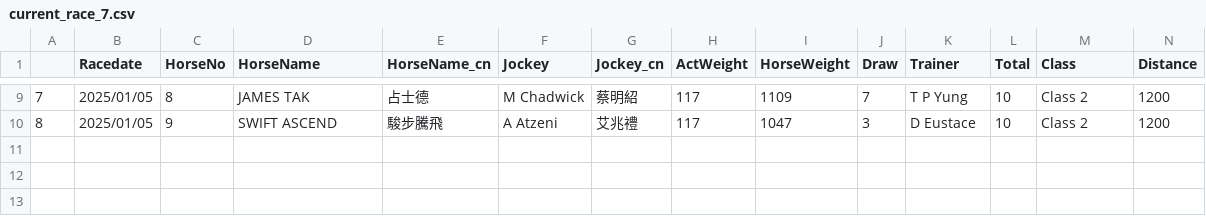
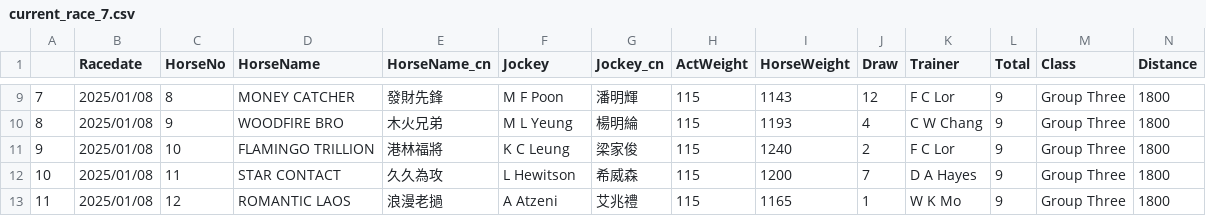
Before and after one commit to monkeynyp/horsegame, a CSV file: racecard/data/current_race_7.csv, drawn as a sheet; only a part is shown, gaps mark what is left out; rows hold the shown columns only; the diff covers the shown part only; the diff names each change by its address in the sheet, - before the commit and + after, or states it on an @@ line.

```diff
--- a/racecard/data/current_race_7.csv
+++ b/racecard/data/current_race_7.csv
-B9:B10 (Racedate): 2025/01/05
+B9:B10 (Racedate): 2025/01/08
-D9 (HorseName): JAMES TAK
+D9 (HorseName): MONEY CATCHER
-E9 (HorseName_cn): 占士德
+E9 (HorseName_cn): 發財先鋒
-F9 (Jockey): M Chadwick
+F9 (Jockey): M F Poon
-G9 (Jockey_cn): 蔡明紹
+G9 (Jockey_cn): 潘明輝
-H9:H10 (ActWeight): 117
+H9:H10 (ActWeight): 115
-I9 (HorseWeight): 1109
+I9 (HorseWeight): 1143
-J9 (Draw): 7
+J9 (Draw): 12
-K9 (Trainer): T P Yung
+K9 (Trainer): F C Lor
-L9:L10 (Total): 10
+L9:L10 (Total): 9
-M9:M10 (Class): Class 2
+M9:M10 (Class): Group Three
-N9:N10 (Distance): 1200
+N9:N10 (Distance): 1800
-D10 (HorseName): SWIFT ASCEND
+D10 (HorseName): WOODFIRE BRO
-E10 (HorseName_cn): 駿步騰飛
+E10 (HorseName_cn): 木火兄弟
-F10 (Jockey): A Atzeni
+F10 (Jockey): M L Yeung
-G10 (Jockey_cn): 艾兆禮
+G10 (Jockey_cn): 楊明綸
-I10 (HorseWeight): 1047
+I10 (HorseWeight): 1193
-J10 (Draw): 3
+J10 (Draw): 4
-K10 (Trainer): D Eustace
+K10 (Trainer): C W Chang
+row 11: 9 | 2025/01/08 | 10 | FLAMINGO TRILLION | 港林福將 | K C Leung | 梁家俊 | 115 | 1240 | 2 | F C Lor | 9 | Group Three | 1800
+row 12: 10 | 2025/01/08 | 11 | STAR CONTACT | 久久為攻 | L Hewitson | 希威森 | 115 | 1200 | 7 | D A Hayes | 9 | Group Three | 1800
+row 13: 11 | 2025/01/08 | 12 | ROMANTIC LAOS | 浪漫老撾 | A Atzeni | 艾兆禮 | 115 | 1165 | 1 | W K Mo | 9 | Group Three | 1800
```
Also changed, not shown: 106 edited cells elsewhere in this file, racecard/data/current_race_3.csv, racecard/data/current_race_5.csv, 52 other files.
